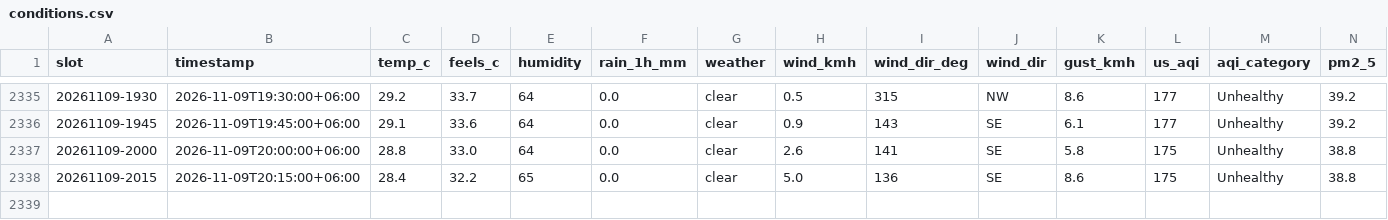
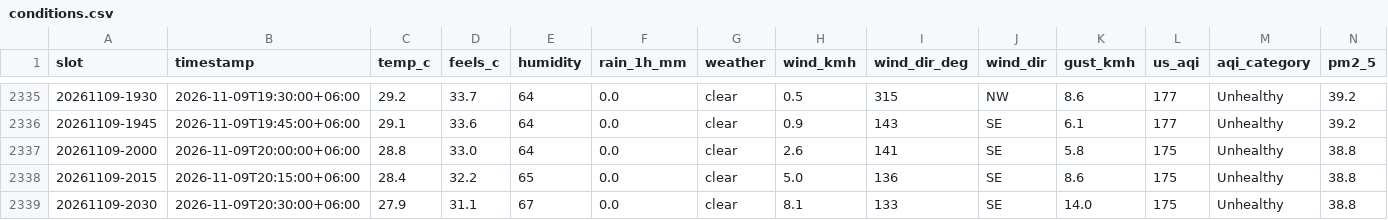
Before and after one commit to wiki-ruhan/Dhaka-Jam-70, a CSV file: data/conditions.csv, drawn as a sheet; only a part is shown, gaps mark what is left out; rows hold the shown columns only; the diff names each change by its address in the sheet, - before the commit and + after, or states it on an @@ line.

```diff
--- a/data/conditions.csv
+++ b/data/conditions.csv
+row 2339: 20261109-2030 | 2026-11-09T20:30:00+06:00 | 27.9 | 31.1 | 67 | 0.0 | clear | 8.1 | 133 | SE | 14.0 | 175 | Unhealthy | 38.8
```
Also changed, not shown: data/daily/ranking/2026-11-09_ranking.csv, data/daily_summary.csv, 14 other files.
